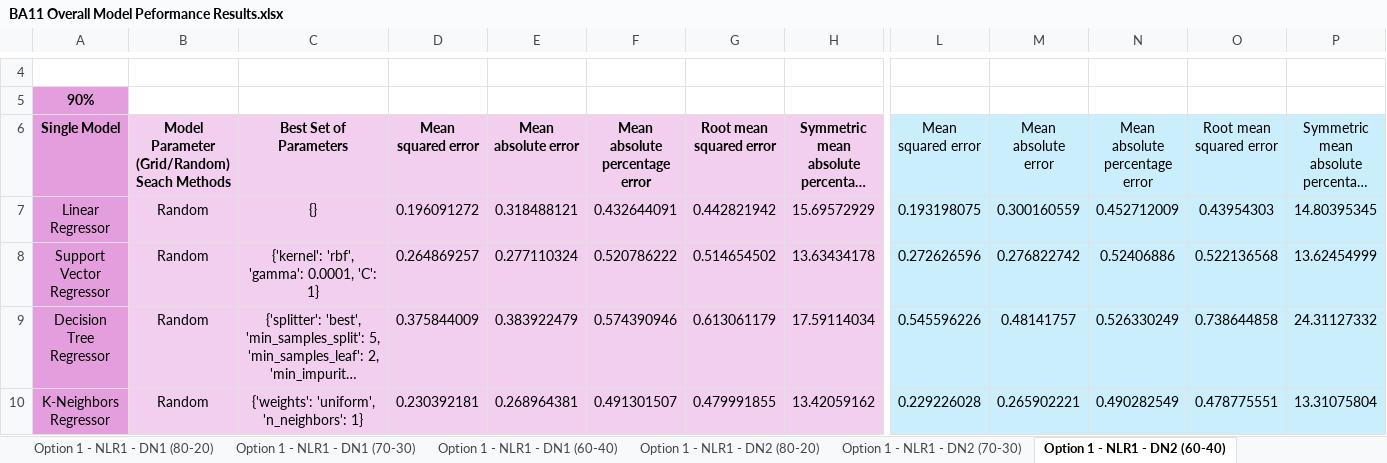
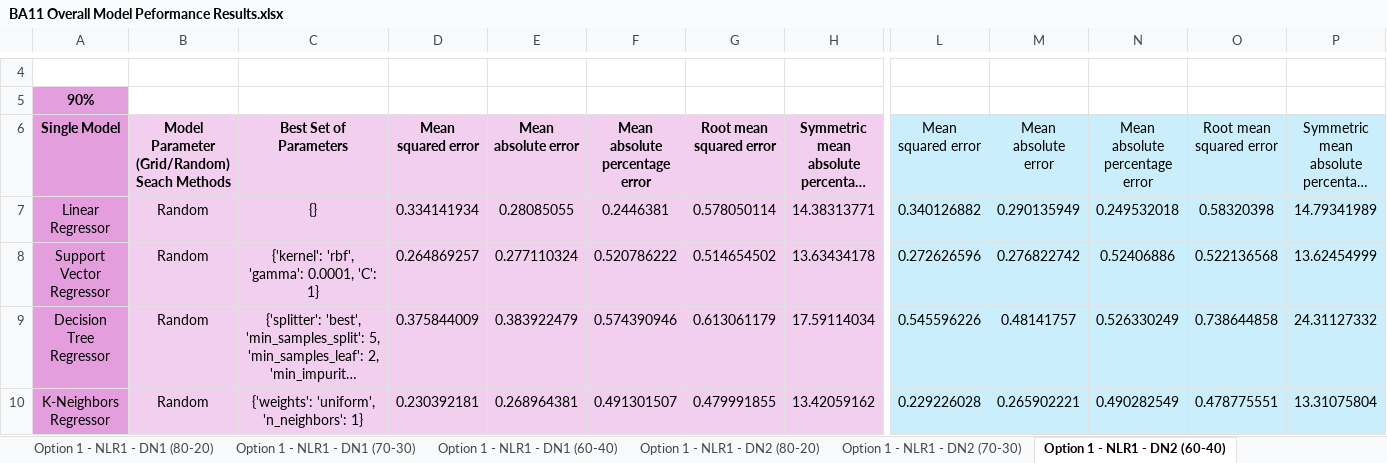
Before and after one commit to oleeveeuh/gr-WPI-UMASS-TOD-Prediction, an Excel workbook: data/performance_sheets_option2/BA11 Overall Model Peformance Results.xlsx, sheet Option 1 - NLR1 - DN2 (60-40), drawn as a sheet; only a part is shown, gaps mark what is left out; long unchanged cells end in …; values as stored, in another font and other column widths than the file's, no borders; the diff names each change by its address in the sheet, - before the commit and + after, or states it on an @@ line.

```diff
--- a/data/performance_sheets_option2/BA11 Overall Model Peformance Results.xlsx (sheet Option 1 - NLR1 - DN2 (60-40))
+++ b/data/performance_sheets_option2/BA11 Overall Model Peformance Results.xlsx (sheet Option 1 - NLR1 - DN2 (60-40))
-D7: 0.196091272
+D7: 0.334141934
-E7: 0.318488121
+E7: 0.28085055
-F7: 0.432644091
+F7: 0.2446381
-G7: 0.442821942
+G7: 0.578050114
-H7: 15.69572929
+H7: 14.38313771
-L7: 0.193198075
+L7: 0.340126882
-M7: 0.300160559
+M7: 0.290135949
-N7: 0.452712009
+N7: 0.249532018
-O7: 0.43954303
+O7: 0.58320398
-P7: 14.80395345
+P7: 14.79341989
```
Also changed, not shown: sheet Option 1 - NLR1 - DN1 (80-20), sheet Option 1 - NLR1 - DN2 (80-20), sheet Option 1 - NLR1 - DN2 (70-30), sheet Option 1 - NLR1 - DN1 (70-30), sheet Option 1 - NLR1 - DN1 (60-40), sheet Option 1 - LR1 - DN2 (60-40), 17 more sheets, data/performance_sheets_option2/BA47 Overall Model Peformance Results.xlsx, 10 other files.
